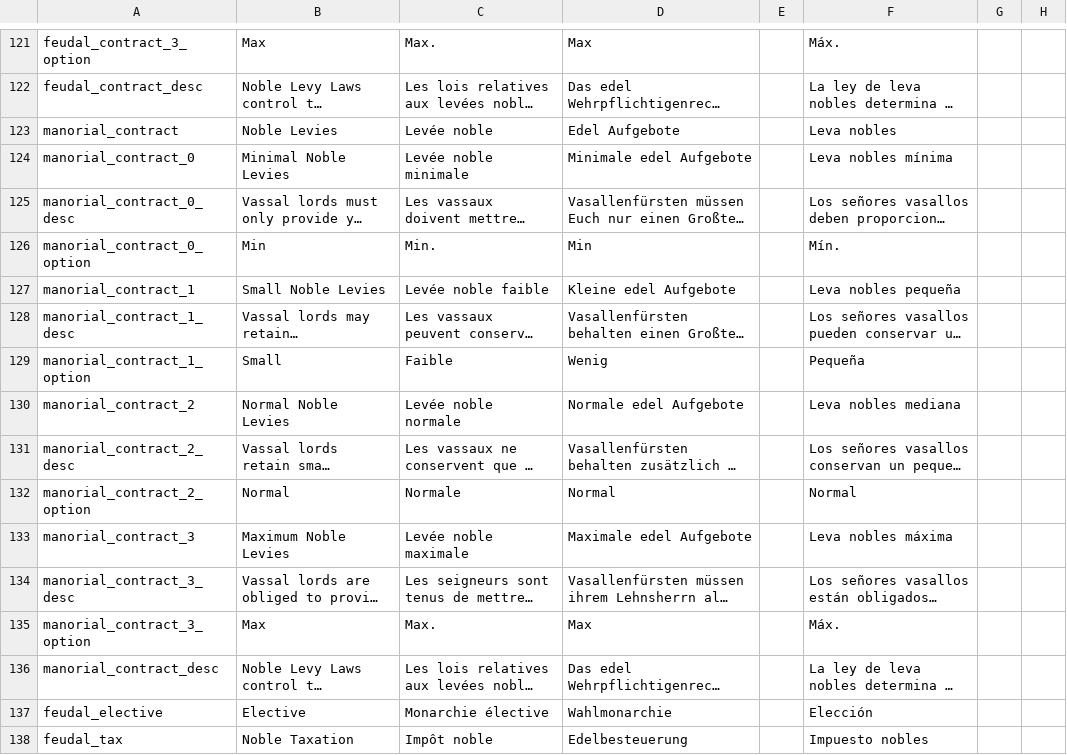
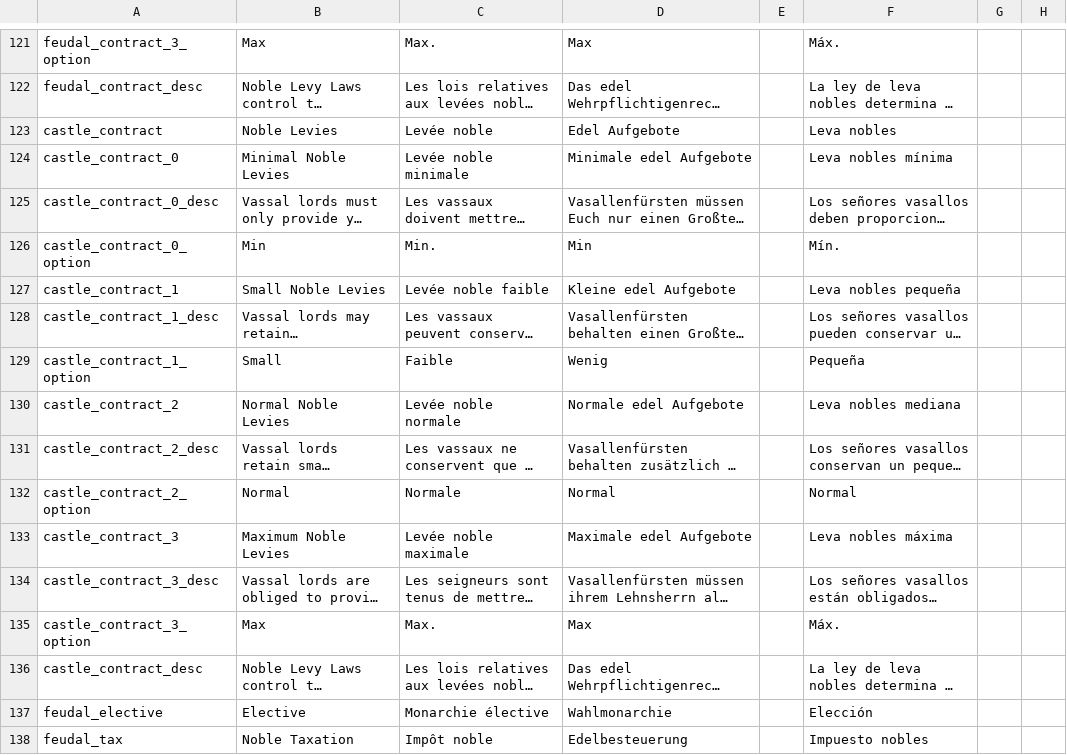
Before and after one commit to Aerotinge/TingedSlate, a CSV file: localisation/00_laws.csv, drawn as a sheet; only a part is shown, gaps mark what is left out; long unchanged cells end in …; the diff names each change by its address in the sheet, - before the commit and + after, or states it on an @@ line.

```diff
--- a/localisation/00_laws.csv
+++ b/localisation/00_laws.csv
-A123: manorial_contract
+A123: castle_contract
-A124: manorial_contract_0
+A124: castle_contract_0
-A125: manorial_contract_0_desc
+A125: castle_contract_0_desc
-A126: manorial_contract_0_option
+A126: castle_contract_0_option
-A127: manorial_contract_1
+A127: castle_contract_1
-A128: manorial_contract_1_desc
+A128: castle_contract_1_desc
-A129: manorial_contract_1_option
+A129: castle_contract_1_option
-A130: manorial_contract_2
+A130: castle_contract_2
-A131: manorial_contract_2_desc
+A131: castle_contract_2_desc
-A132: manorial_contract_2_option
+A132: castle_contract_2_option
-A133: manorial_contract_3
+A133: castle_contract_3
-A134: manorial_contract_3_desc
+A134: castle_contract_3_desc
-A135: manorial_contract_3_option
+A135: castle_contract_3_option
-A136: manorial_contract_desc
+A136: castle_contract_desc
```
Also changed, not shown: localisation/00_cultural_titles.csv, localisation/00_governments.csv, 17 other files.
